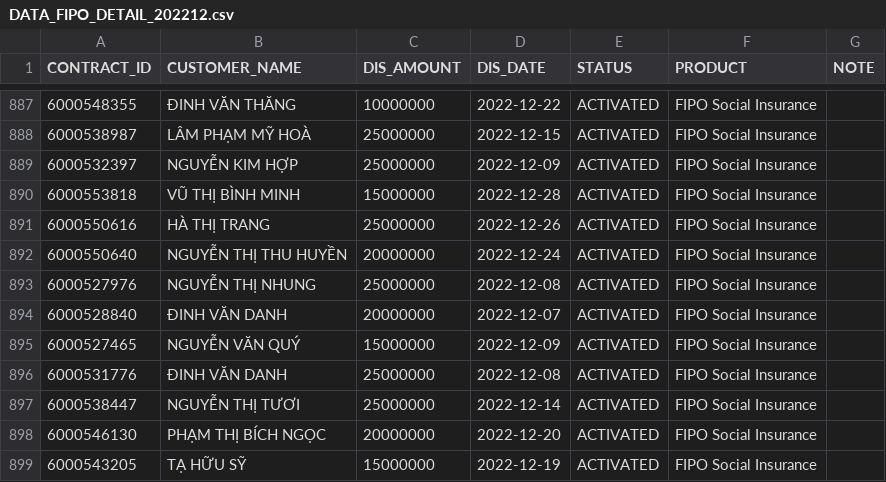
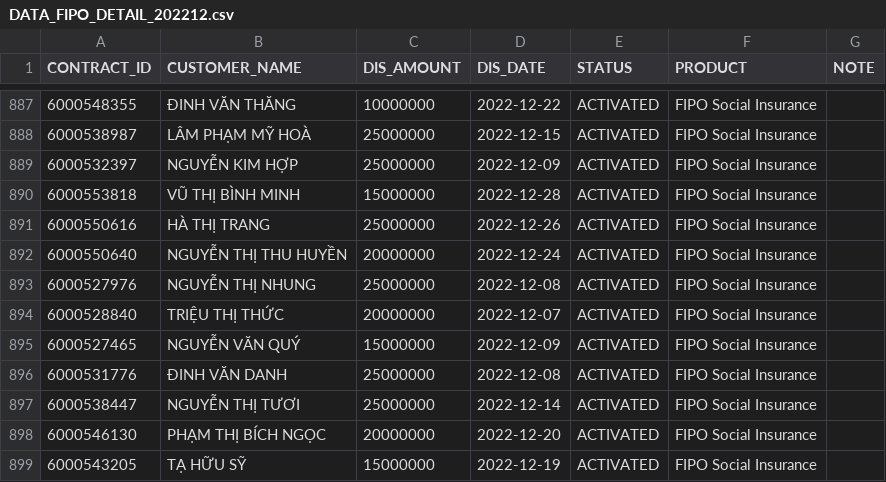
Before and after one commit to favowin/RstudioConnect, a CSV file: data/FIPO/DATA_FIPO_DETAIL_202212.csv, drawn as a sheet; only a part is shown, gaps mark what is left out.

```diff
--- a/data/FIPO/DATA_FIPO_DETAIL_202212.csv
+++ b/data/FIPO/DATA_FIPO_DETAIL_202212.csv
@@ -893,3 +893,3 @@ CONTRACT_ID,CUSTOMER_NAME,DIS_AMOUNT,DIS_DATE,STATUS,PRODUCT,NOTE
 6000527976,NGUYỄN THỊ NHUNG,25000000,2022-12-08,ACTIVATED,FIPO Social Insurance,
-6000528840,ĐINH VĂN DANH,20000000,2022-12-07,ACTIVATED,FIPO Social Insurance,
+6000528840,TRIỆU THỊ THỨC,20000000,2022-12-07,ACTIVATED,FIPO Social Insurance,
 6000527465,NGUYỄN VĂN QUÝ,15000000,2022-12-09,ACTIVATED,FIPO Social Insurance,
```
